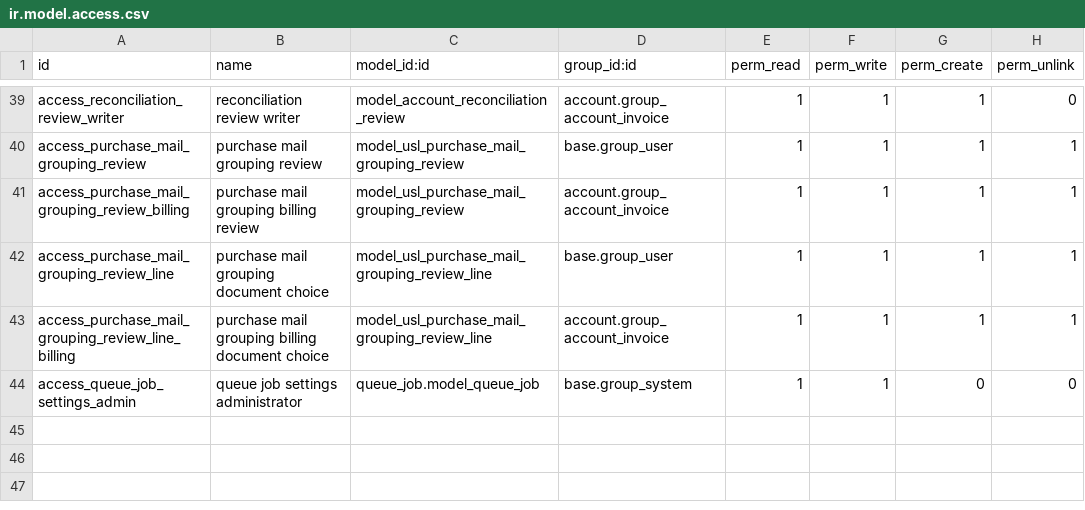
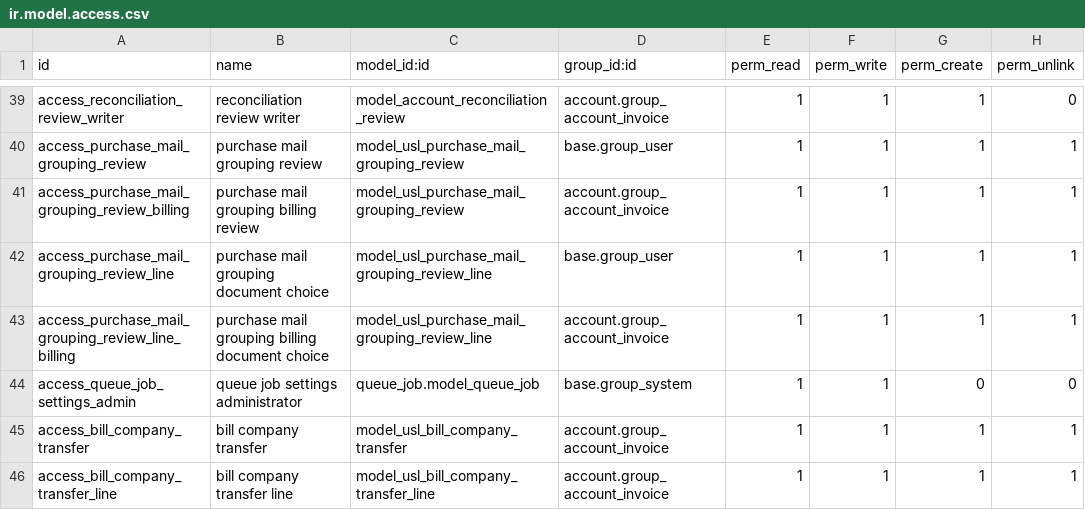
Before and after one commit to unstaticlabs/odoo, a CSV file: custom-addons/usl_accounting/security/ir.model.access.csv, drawn as a sheet; only a part is shown, gaps mark what is left out.

Commit message:
feat(accounting): let billing teams move a draft bill to another company
Preview the destination journal, accounts, taxes and payment terms before moving the same draft. Keep linked payments and reconciliations for separate accounting review. Restore the original archive permissions after a late document failure and allow the operator to retry.

AI-generated commit

Co-authored-by: Coding Agent <318050048+elio-usl@users.noreply.github.com>

```diff
--- a/custom-addons/usl_accounting/security/ir.model.access.csv
+++ b/custom-addons/usl_accounting/security/ir.model.access.csv
@@ -44 +44,3 @@ access_purchase_mail_grouping_review_line_billing,purchase mail grouping billing
 access_queue_job_settings_admin,queue job settings administrator,queue_job.model_queue_job,base.group_system,1,1,0,0
+access_bill_company_transfer,bill company transfer,model_usl_bill_company_transfer,account.group_account_invoice,1,1,1,1
+access_bill_company_transfer_line,bill company transfer line,model_usl_bill_company_transfer_line,account.group_account_invoice,1,1,1,1
```
Also changed, not shown: 13 other files.
